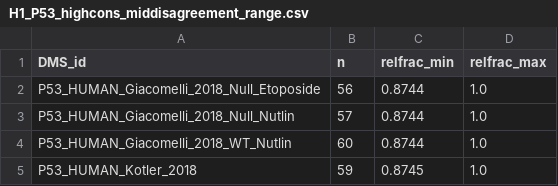
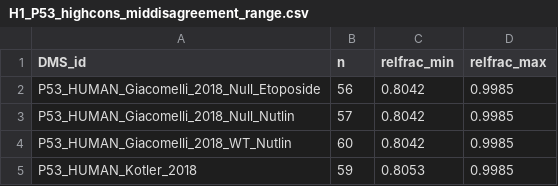
Before and after one commit to ElainW/PG1_additional_analysis, a CSV file: results/MSA_conservation/H1_P53_highcons_middisagreement_range.csv, drawn as a sheet.

```diff
--- a/results/MSA_conservation/H1_P53_highcons_middisagreement_range.csv
+++ b/results/MSA_conservation/H1_P53_highcons_middisagreement_range.csv
@@ -1,5 +1,5 @@
 DMS_id,n,relfrac_min,relfrac_max
-P53_HUMAN_Giacomelli_2018_Null_Etoposide,56,0.8744,1.0
-P53_HUMAN_Giacomelli_2018_Null_Nutlin,57,0.8744,1.0
-P53_HUMAN_Giacomelli_2018_WT_Nutlin,60,0.8744,1.0
-P53_HUMAN_Kotler_2018,59,0.8745,1.0
+P53_HUMAN_Giacomelli_2018_Null_Etoposide,56,0.8042,0.9985
+P53_HUMAN_Giacomelli_2018_Null_Nutlin,57,0.8042,0.9985
+P53_HUMAN_Giacomelli_2018_WT_Nutlin,60,0.8042,0.9985
+P53_HUMAN_Kotler_2018,59,0.8053,0.9985
```
Also changed, not shown: results/MSA_conservation/H1_P53_conservation_by_category.csv, 1 other file.
